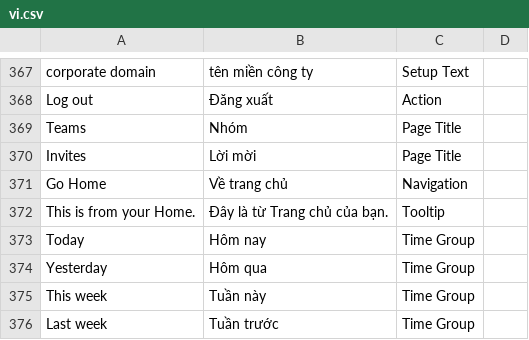
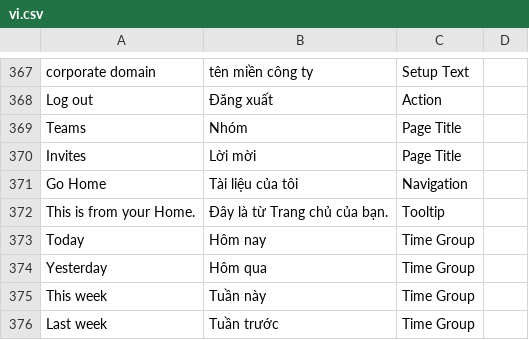
Before and after one commit to huyapja/nextgrp_drive, a CSV file: drive/translations/vi.csv, drawn as a sheet; only a part is shown, gaps mark what is left out.

```diff
--- a/drive/translations/vi.csv
+++ b/drive/translations/vi.csv
@@ -370,3 +370,3 @@ Teams,Nhóm,Page Title
 Invites,Lời mời,Page Title
-Go Home,Về trang chủ,Navigation
+Go Home,Tài liệu của tôi,Navigation
 This is from your Home.,Đây là từ Trang chủ của bạn.,Tooltip
```
Also changed, not shown: 3 other files.
